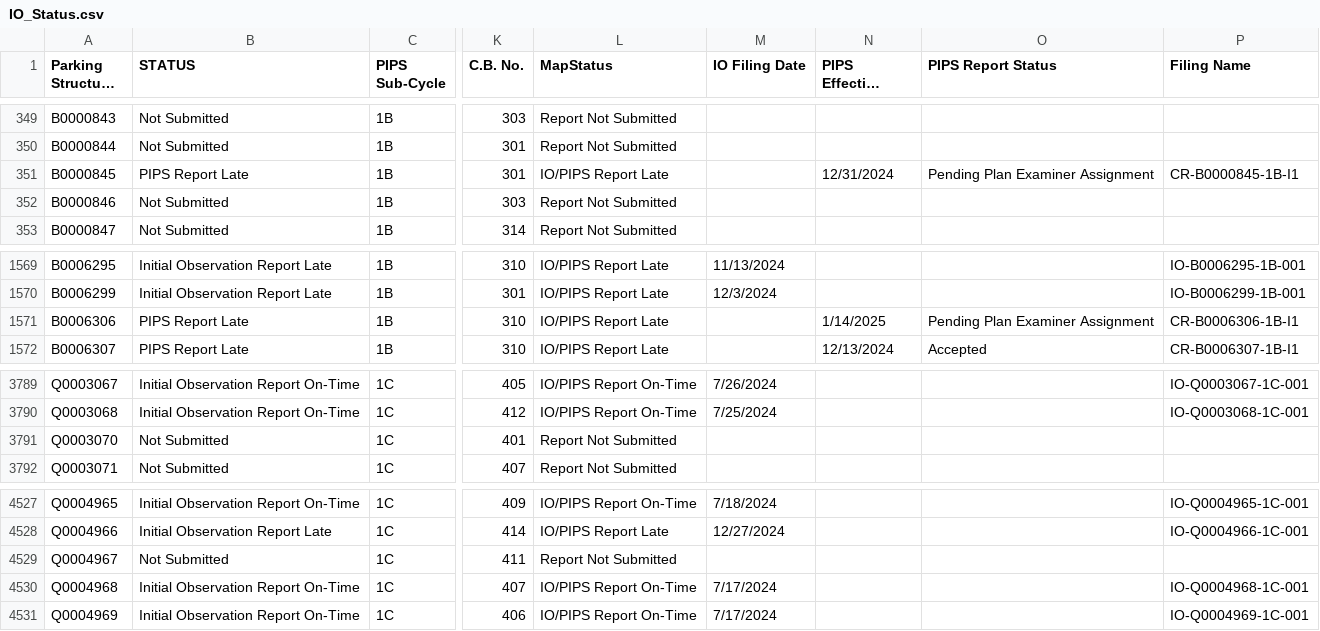
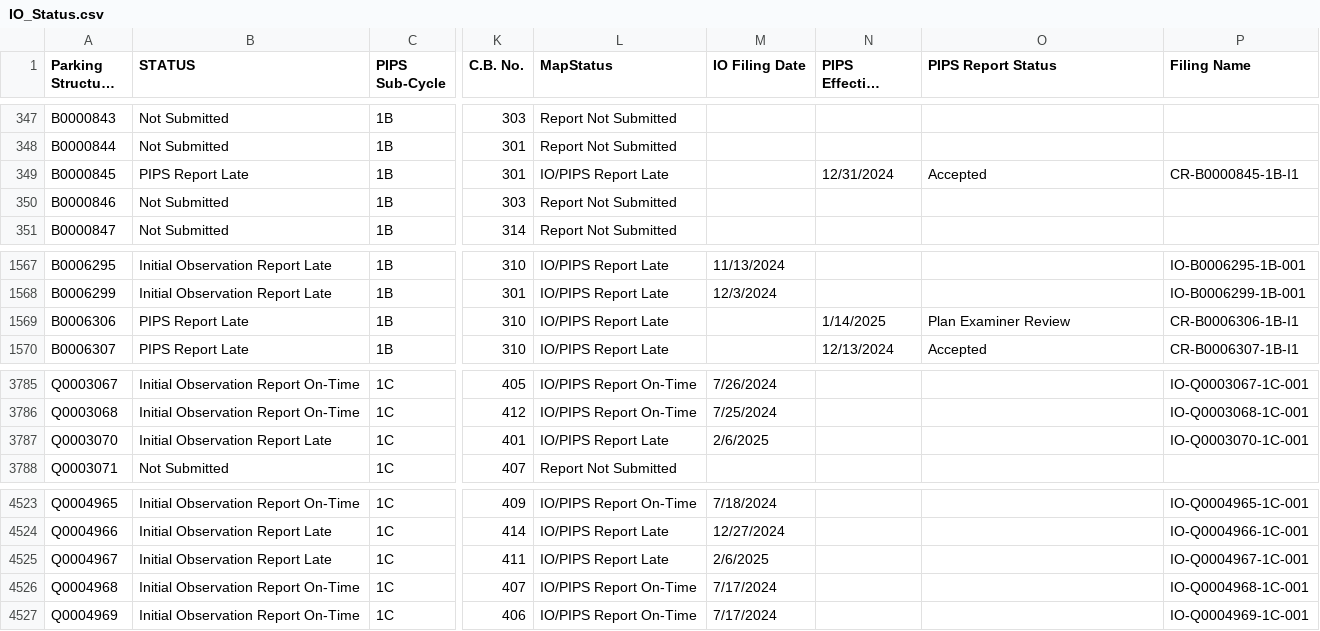
Before and after one commit to NYCDOB/ParkingStructures_InitialObservationReports, a CSV file: data/IO_Status.csv, drawn as a sheet; only a part is shown, gaps mark what is left out; long unchanged cells end in …; addresses are those after the commit; the diff covers the shown part only; the diff names each change by its address in the sheet, - before the commit and + after, or states it on an @@ line.

```diff
--- a/data/IO_Status.csv
+++ b/data/IO_Status.csv
-O349 (PIPS Report Status): Pending Plan Examiner Assignment
+O349 (PIPS Report Status): Accepted
-O1569 (PIPS Report Status): Pending Plan Examiner Assignment
+O1569 (PIPS Report Status): Plan Examiner Review
-B3787 (STATUS): Not Submitted
+B3787 (STATUS): Initial Observation Report Late
-L3787 (MapStatus): Report Not Submitted
+L3787 (MapStatus): IO/PIPS Report Late
-M3787 (IO Filing Date): (empty)
+M3787 (IO Filing Date): 2/6/2025
-P3787 (Filing Name): (empty)
+P3787 (Filing Name): IO-Q0003070-1C-001
-B4525 (STATUS): Not Submitted
+B4525 (STATUS): Initial Observation Report Late
-L4525 (MapStatus): Report Not Submitted
+L4525 (MapStatus): IO/PIPS Report Late
-M4525 (IO Filing Date): (empty)
+M4525 (IO Filing Date): 2/6/2025
-P4525 (Filing Name): (empty)
+P4525 (Filing Name): IO-Q0004967-1C-001
```
Also changed, not shown: 6 removed rows and 28 edited cells elsewhere in this file.
